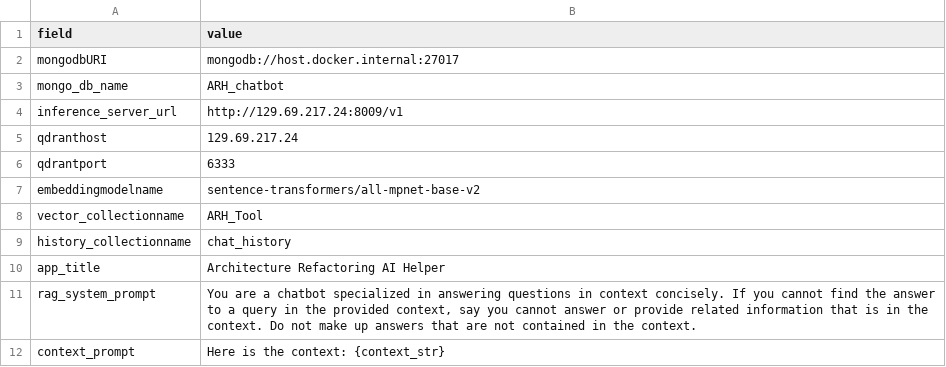
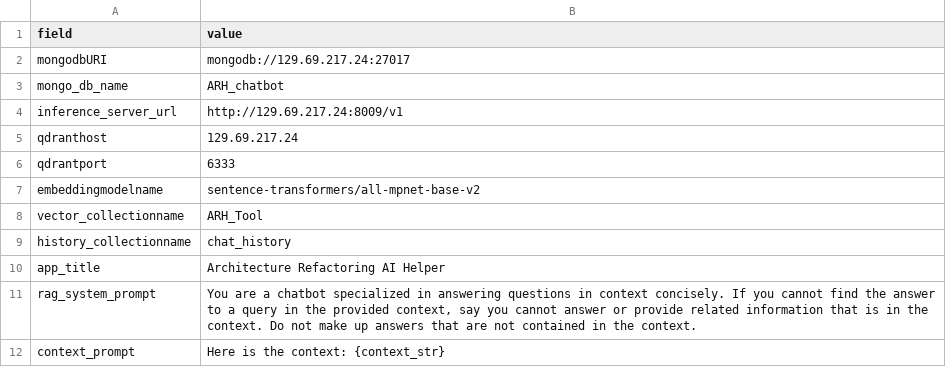
Before and after one commit to sheetalkamthe55/ARHChat, a CSV file: metadata/settings.csv, drawn as a sheet.

```diff
--- a/metadata/settings.csv
+++ b/metadata/settings.csv
@@ -1,3 +1,3 @@
 field,value
-mongodbURI,mongodb://host.docker.internal:27017
+mongodbURI,mongodb://129.69.217.24:27017
 mongo_db_name,ARH_chatbot
```
Also changed, not shown: 3 other files.
